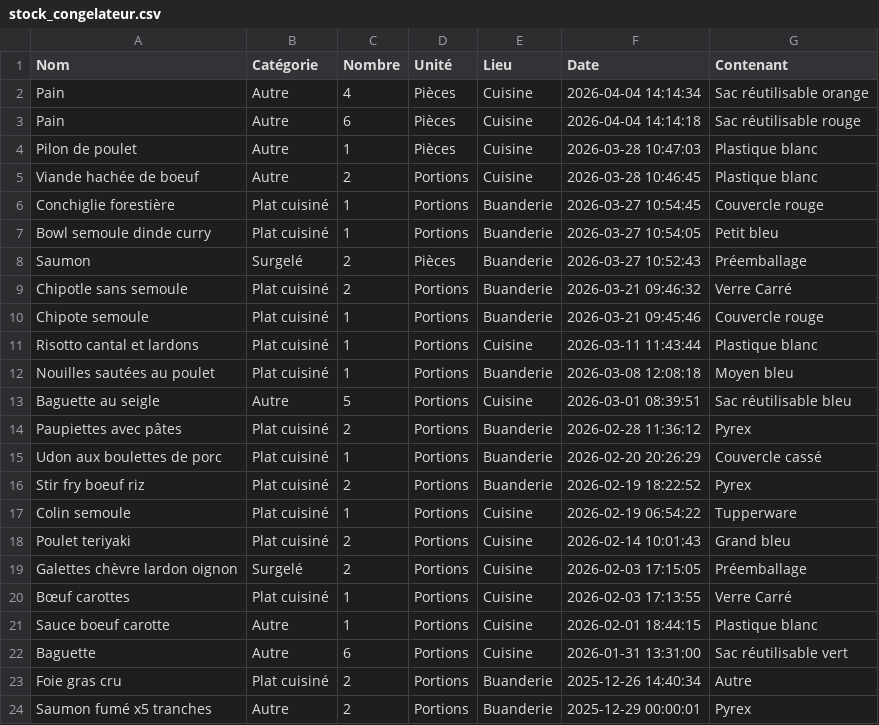
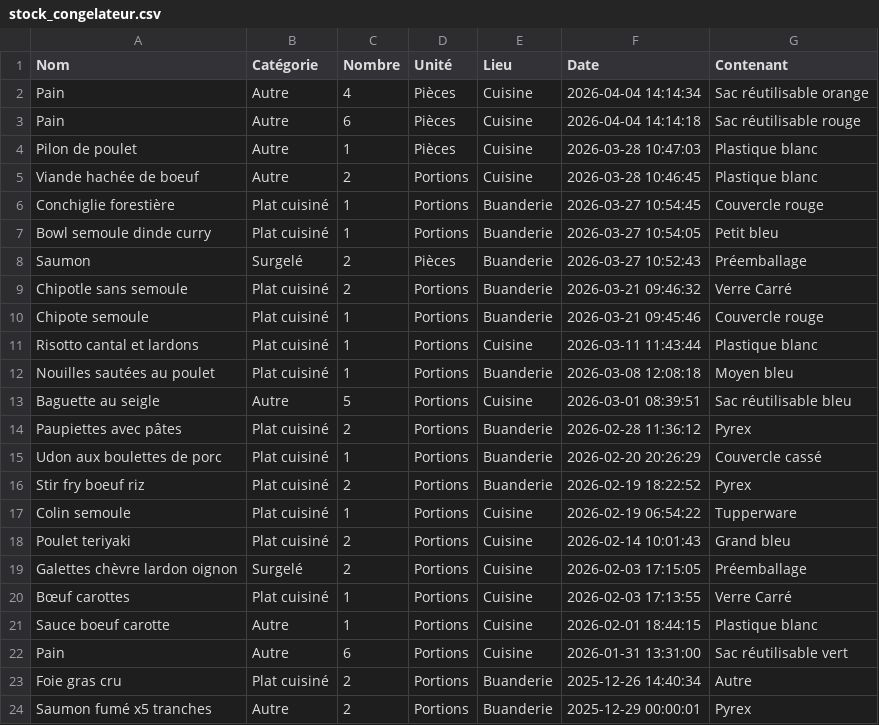
Before and after one commit to stephane0254-png/Congelateurs, a CSV file: stock_congelateur.csv, drawn as a sheet.

Commit message:
Modif Pain

```diff
--- a/stock_congelateur.csv
+++ b/stock_congelateur.csv
@@ -21,3 +21,3 @@ Bœuf carottes,Plat cuisiné,1,Portions,Cuisine,2026-02-03 17:13:55,Verre Carré
 Sauce boeuf carotte,Autre,1,Portions,Cuisine,2026-02-01 18:44:15,Plastique blanc
-Baguette,Autre,6,Portions,Cuisine,2026-01-31 13:31:00,Sac réutilisable vert
+Pain,Autre,6,Portions,Cuisine,2026-01-31 13:31:00,Sac réutilisable vert
 Foie gras cru,Plat cuisiné,2,Portions,Buanderie,2025-12-26 14:40:34,Autre
```
